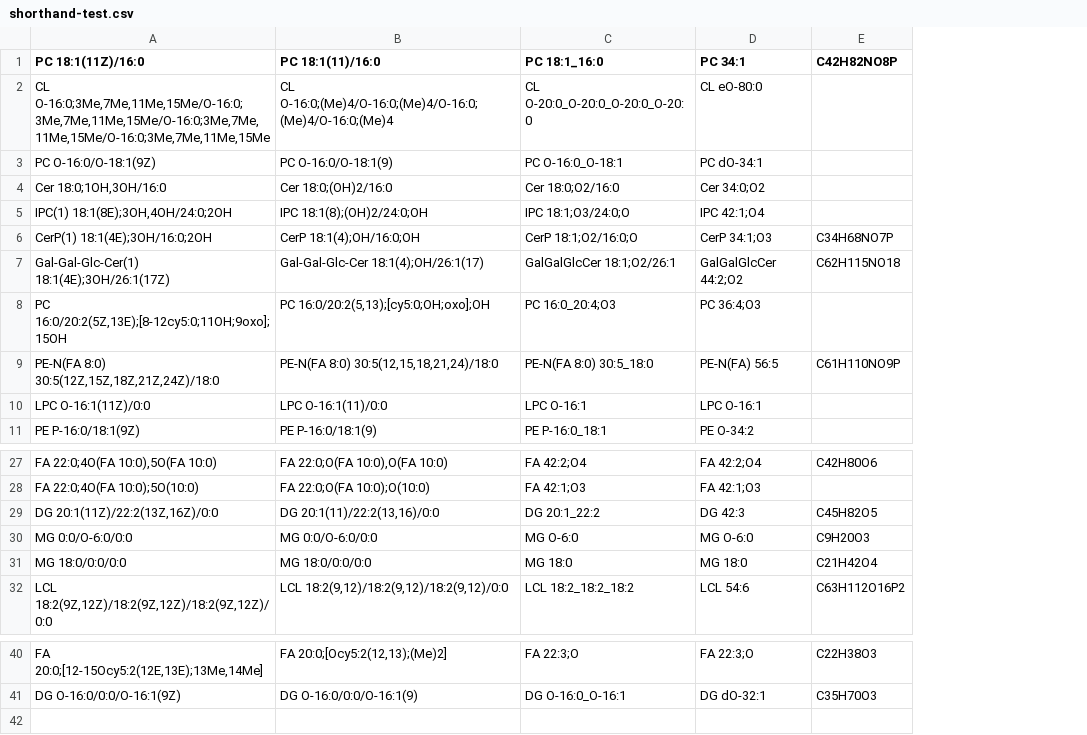
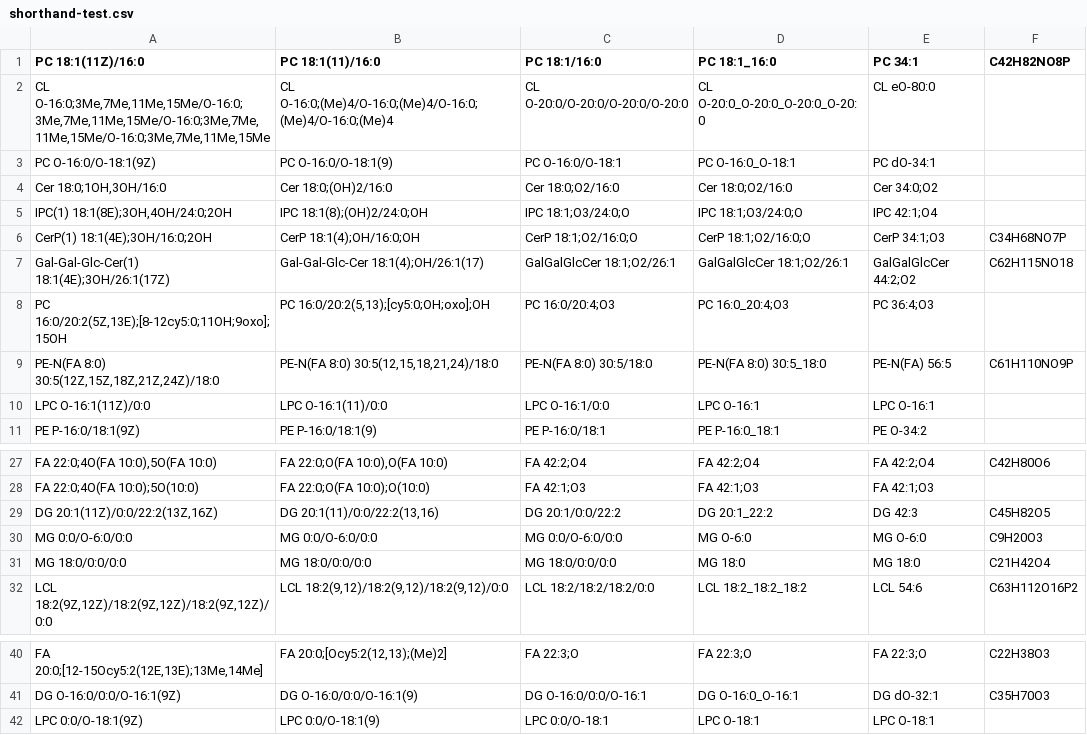
Before and after one commit to lifs-tools/goslin, a CSV file: testfiles/shorthand-test.csv, drawn as a sheet; only a part is shown, gaps mark what is left out; the diff names each change by its address in the sheet, - before the commit and + after, or states it on an @@ line.

Commit message:
added more unit tests for shorthand parser

```diff
--- a/testfiles/shorthand-test.csv
+++ b/testfiles/shorthand-test.csv
+column C (PC 18:1/16:0), rows 2-11: CL O-20:0/O-20:0/O-20:0/O-20:0 | PC O-16:0/O-18:1 | Cer 18:0;O2/16:0 | IPC 18:1;O3/24:0;O | CerP 18:1;O2/16:0;O | GalGalGlcCer 18:1;O2/26:1 | PC 16:0/20:4;O3 | PE-N(FA 8:0) 30:5/18:0 | LPC O-16:1/0:0 | PE P-16:0/18:1; rows 27-32: FA 42:2;O4 | FA 42:1;O3 | DG 20:1/0:0/22:2 | MG 0:0/O-6:0/0:0 | MG 18:0/0:0/0:0 | LCL 18:2/18:2/18:2/0:0; rows 40-41: FA 22:3;O | DG O-16:0/0:0/O-16:1
-A29 (PC 18:1(11Z)/16:0): DG 20:1(11Z)/22:2(13Z,16Z)/0:0
+A29 (PC 18:1(11Z)/16:0): DG 20:1(11Z)/0:0/22:2(13Z,16Z)
-B29 (PC 18:1(11)/16:0): DG 20:1(11)/22:2(13,16)/0:0
+B29 (PC 18:1(11)/16:0): DG 20:1(11)/0:0/22:2(13,16)
+row 42: LPC 0:0/O-18:1(9Z) | LPC 0:0/O-18:1(9) | LPC 0:0/O-18:1 | LPC O-18:1 | LPC O-18:1
```
